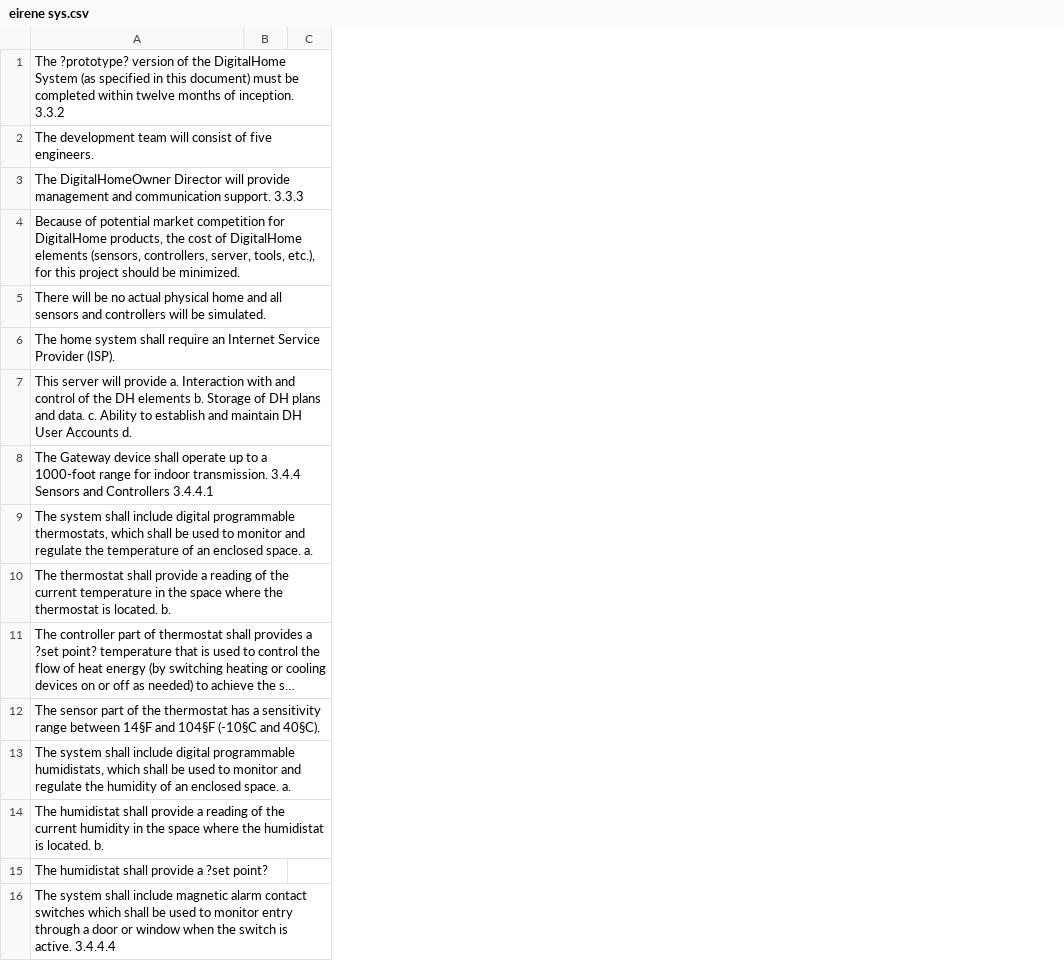
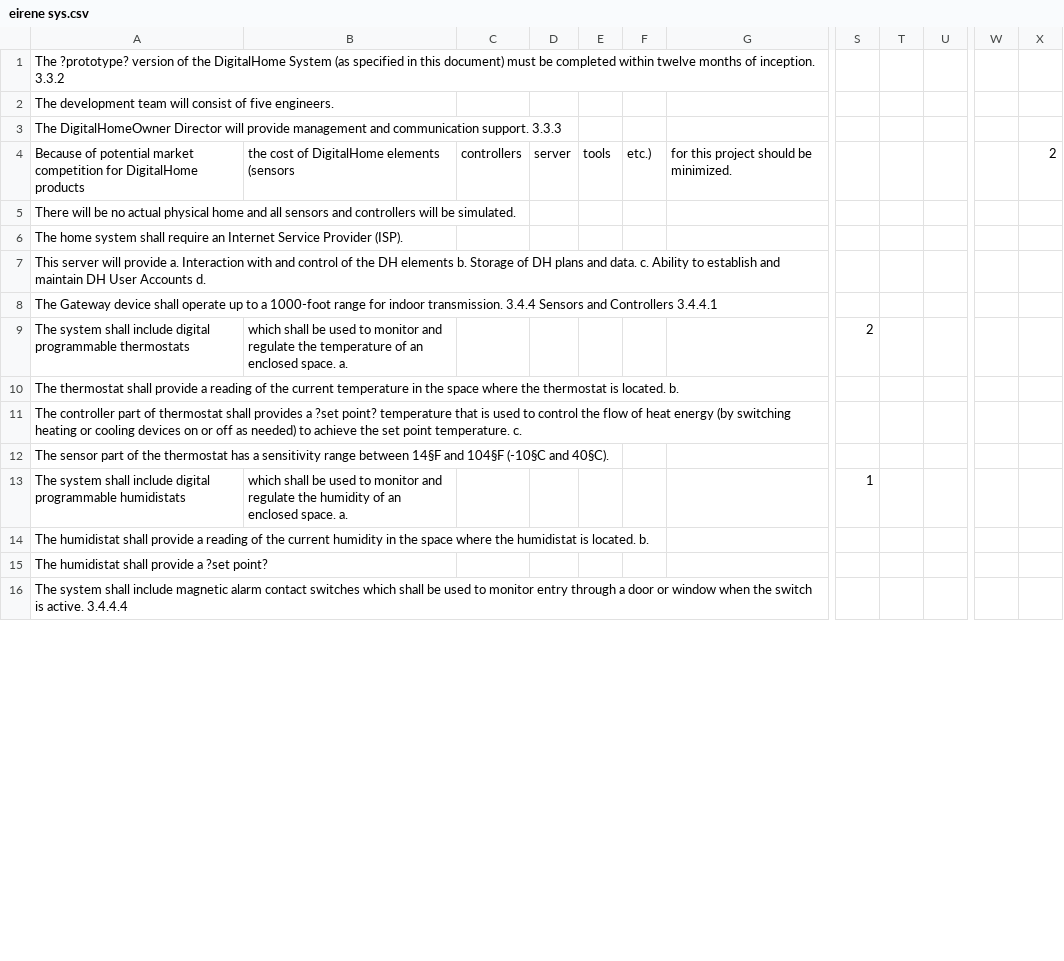
Before and after one commit to xuben9/deep_learning_project, a CSV file: data_splitter/csv_files/eirene sys.csv, drawn as a sheet; only a part is shown, gaps mark what is left out; long unchanged cells end in …; removed rows and columns are numbered as before the commit, all else as after; rows hold the shown columns only; the diff covers the shown part only; the diff names each change by its address in the sheet, - before the commit and + after, or states it on an @@ line.

```diff
--- a/data_splitter/csv_files/eirene sys.csv
+++ b/data_splitter/csv_files/eirene sys.csv
-column B, empty
-column C, empty
+column B, empty
+column C, empty
+column D, empty
+column E, empty
+column F, empty
+column G, empty
+column S, empty
+column T, empty
+column U, empty
+column W, empty
+column X, empty
-row 4: Because of potential market competition for DigitalHome products, the cost of DigitalHome elements (sensors, controllers, server, tools, etc.), for this project should be minimized.
+row 4: Because of potential market competition for DigitalHome products | the cost of DigitalHome elements (sensors | controllers | server | tools | etc.) | for this project should be minimized. |  |  |  |  | 2
-row 9: The system shall include digital programmable thermostats, which shall be used to monitor and regulate the temperature of an enclosed space. a.
+row 9: The system shall include digital programmable thermostats | which shall be used to monitor and regulate the temperature of an enclosed space. a. |  |  |  |  |  | 2
-row 13: The system shall include digital programmable humidistats, which shall be used to monitor and regulate the humidity of an enclosed space. a.
+row 13: The system shall include digital programmable humidistats | which shall be used to monitor and regulate the humidity of an enclosed space. a. |  |  |  |  |  | 1
```
Also changed, not shown: 22 added rows, 22 removed rows, 1 added column, 4 removed columns and 2 edited cells elsewhere in this file, data_splitter/csv_files/elsfork.csv, data_splitter/csv_files/ertms.csv, 9 other files.
